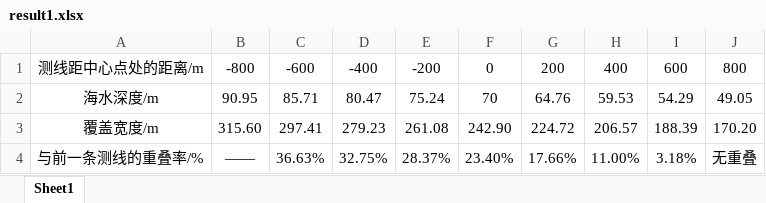
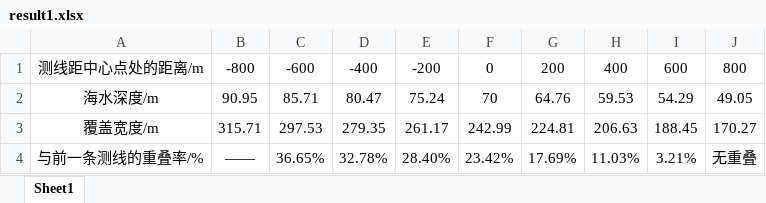
Before and after one commit to amanannn/math-modeling-2026, an Excel workbook: 单刷2023B/result1.xlsx, sheet Sheet1, drawn as a sheet; values as stored, in another font and other column widths than the file's, no borders; the diff names each change by its address in the sheet, - before the commit and + after, or states it on an @@ line.

```diff
--- a/单刷2023B/result1.xlsx (sheet Sheet1)
+++ b/单刷2023B/result1.xlsx (sheet Sheet1)
-B3: 315.60
+B3: 315.71
-C3: 297.41
+C3: 297.53
-D3: 279.23
+D3: 279.35
-E3: 261.08
+E3: 261.17
-F3: 242.90
+F3: 242.99
-G3: 224.72
+G3: 224.81
-H3: 206.57
+H3: 206.63
-I3: 188.39
+I3: 188.45
-J3: 170.20
+J3: 170.27
-C4: 36.63%
+C4: 36.65%
-D4: 32.75%
+D4: 32.78%
-E4: 28.37%
+E4: 28.40%
-F4: 23.40%
+F4: 23.42%
-G4: 17.66%
+G4: 17.69%
-H4: 11.00%
+H4: 11.03%
-I4: 3.18%
+I4: 3.21%
```
Also changed, not shown: 27 other files.
